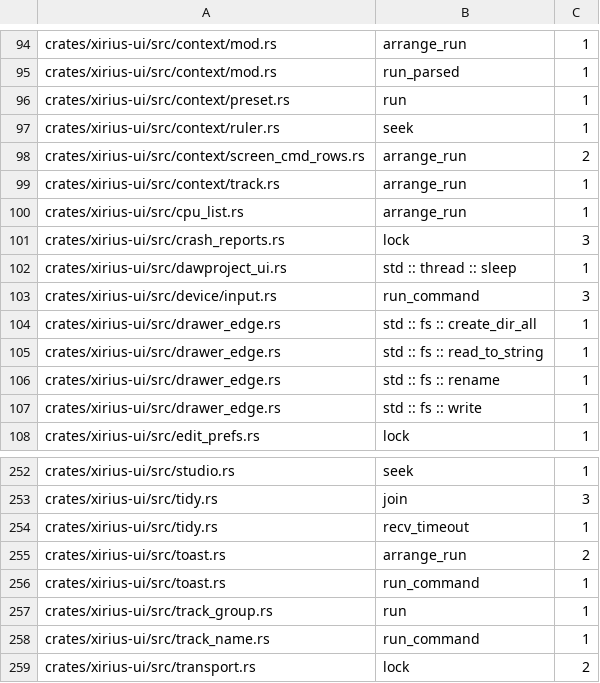
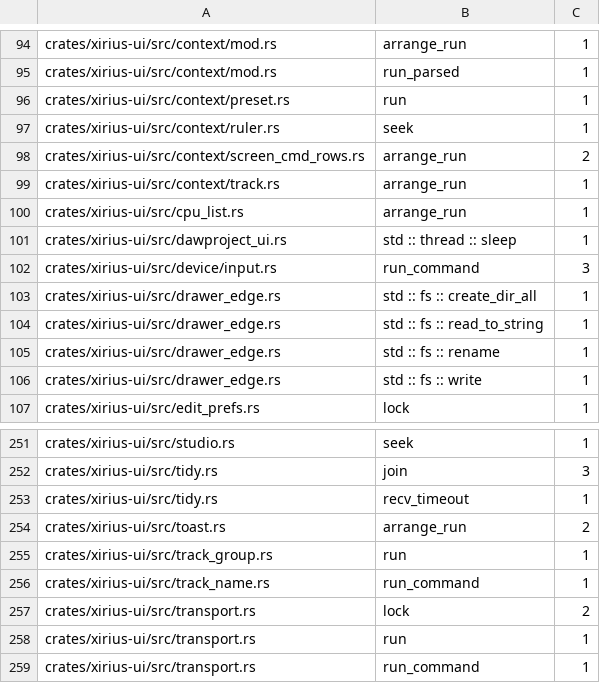
Before and after one commit to tekalu1/xirius, a TSV file: docs/ui-io-audit.tsv, drawn as a sheet; only a part is shown, gaps mark what is left out; the shorter side is filled out with more unchanged rows.

Commit message:
PLG-078: Remove in-process plugin entry paths
Signed-off-by: tekalu <82334772+tekalu1@users.noreply.github.com>

```diff
--- a/docs/ui-io-audit.tsv
+++ b/docs/ui-io-audit.tsv
@@ -100,3 +100,2 @@ crates/xirius-ui/src/context/track.rs	arrange_run	1
 crates/xirius-ui/src/cpu_list.rs	arrange_run	1
-crates/xirius-ui/src/crash_reports.rs	lock	3
 crates/xirius-ui/src/dawproject_ui.rs	std :: thread :: sleep	1
@@ -255,3 +254,2 @@ crates/xirius-ui/src/tidy.rs	recv_timeout	1
 crates/xirius-ui/src/toast.rs	arrange_run	2
-crates/xirius-ui/src/toast.rs	run_command	1
 crates/xirius-ui/src/track_group.rs	run	1
```
Also changed, not shown: 51 other files.
